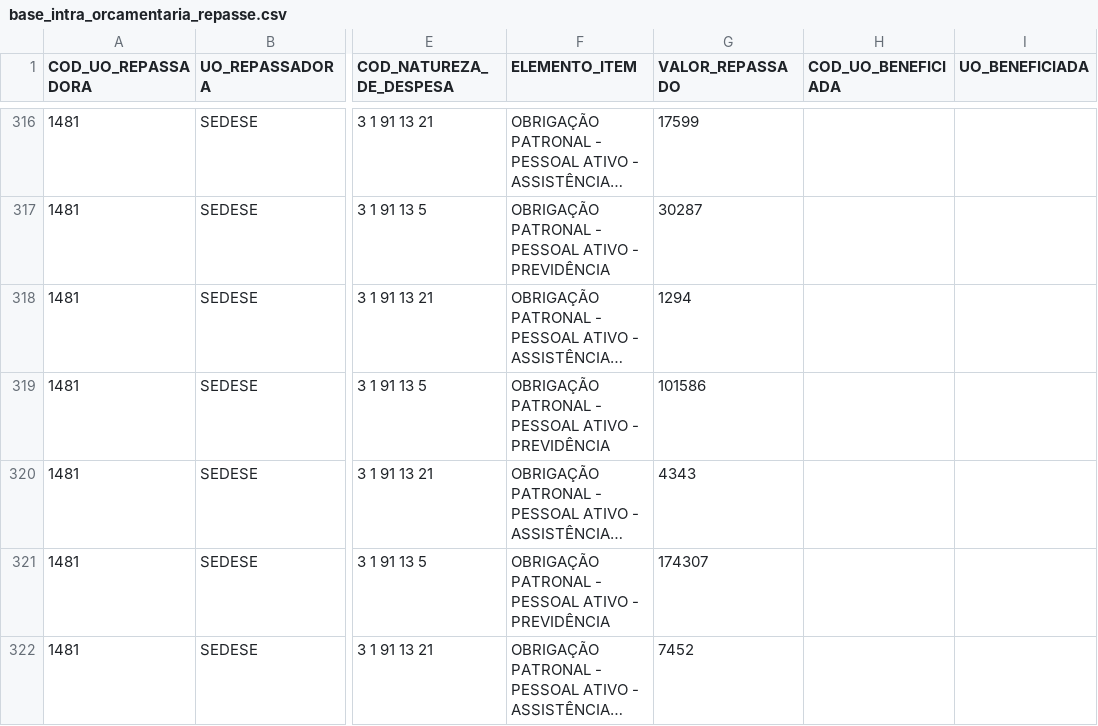
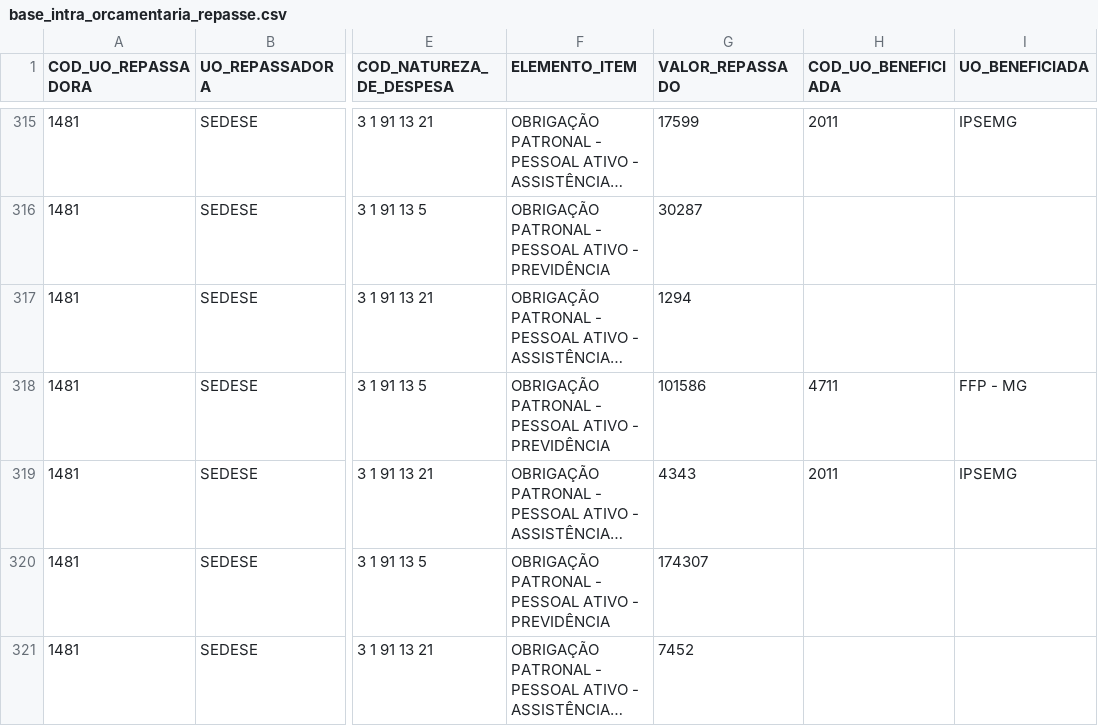
Before and after one commit to splor-mg/loa-2024-dados, a CSV file: data/base_intra_orcamentaria_repasse.csv, drawn as a sheet; only a part is shown, gaps mark what is left out; long unchanged cells end in …; addresses are those after the commit; the diff covers the shown part only; the diff names each change by its address in the sheet, - before the commit and + after, or states it on an @@ line.

```diff
--- a/data/base_intra_orcamentaria_repasse.csv
+++ b/data/base_intra_orcamentaria_repasse.csv
-H315 (COD_UO_BENEFICIADA): (empty)
+H315 (COD_UO_BENEFICIADA): 2011
-I315 (UO_BENEFICIADA): (empty)
+I315 (UO_BENEFICIADA): IPSEMG
-H318 (COD_UO_BENEFICIADA): (empty)
+H318 (COD_UO_BENEFICIADA): 4711
-I318 (UO_BENEFICIADA): (empty)
+I318 (UO_BENEFICIADA): FFP - MG
-H319 (COD_UO_BENEFICIADA): (empty)
+H319 (COD_UO_BENEFICIADA): 2011
-I319 (UO_BENEFICIADA): (empty)
+I319 (UO_BENEFICIADA): IPSEMG
```
Also changed, not shown: 1 removed row and 57 edited cells elsewhere in this file, data/base_categoria_pessoal.csv, data/base_limite_cota.csv, 26 other files.
